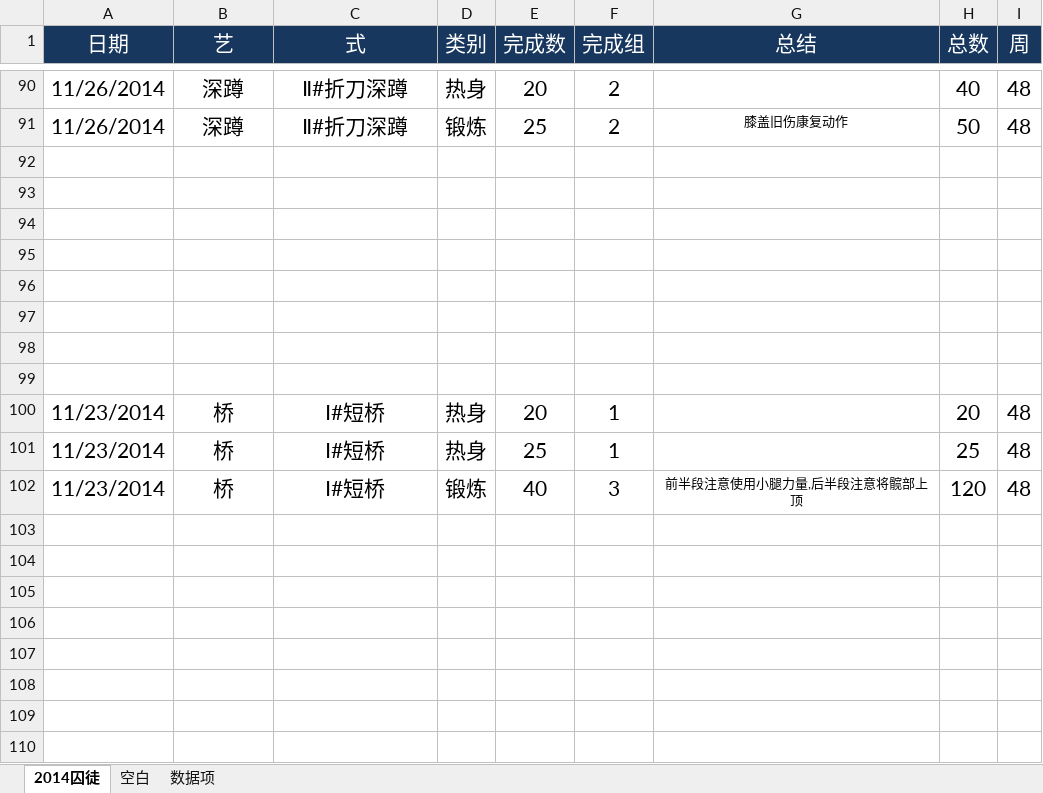
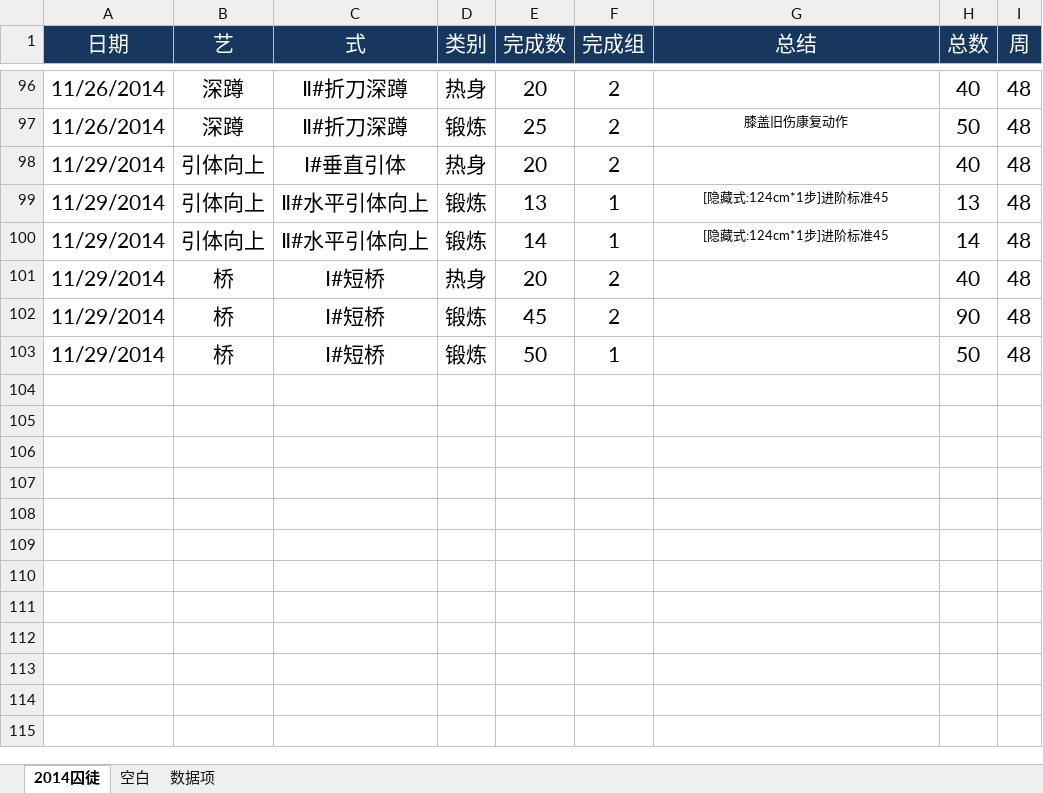
Before and after one commit to rikyoo/PersonalFiles, an Excel workbook: WangQ健身记录.xlsx, sheet 2014囚徒, drawn as a sheet; only a part is shown, gaps mark what is left out; values as stored, in another font and other column widths than the file's, no borders; conditional formats not drawn; removed rows and columns are numbered as before the commit, all else as after; the diff covers the shown part only; the diff names each change by its address in the sheet, - before the commit and + after, or states it on an @@ line.

Commit message:
2014-11-29 锻炼记录

```diff
--- a/WangQ健身记录.xlsx (sheet 2014囚徒)
+++ b/WangQ健身记录.xlsx (sheet 2014囚徒)
-row 98: (empty)
+row 98: 11/29/2014 | 引体向上 | Ⅰ#垂直引体 | 热身 | 20 | 2 |  | 40 | 48
-row 99: (empty)
+row 99: 11/29/2014 | 引体向上 | Ⅱ#水平引体向上 | 锻炼 | 13 | 1 | [隐藏式:124cm*1步]进阶标准45 | 13 | 48
-row 100: (empty)
+row 100: 11/29/2014 | 引体向上 | Ⅱ#水平引体向上 | 锻炼 | 14 | 1 | [隐藏式:124cm*1步]进阶标准45 | 14 | 48
-row 95: (empty)
-row 96: (empty)
-row 97: (empty)
-row 98: (empty)
-row 99: (empty)
-A101 (日期): 11/23/2014
+A101 (日期): 11/29/2014
-F101 (完成组): 1
+F101 (完成组): 2
-H101 (总数): 20
+H101 (总数): 40
+row 102: 11/29/2014 | 桥 | Ⅰ#短桥 | 锻炼 | 45 | 2 |  | 90 | 48
-A103 (日期): 11/23/2014
+A103 (日期): 11/29/2014
-D103 (类别): 热身
+D103 (类别): 锻炼
-E103 (完成数): 25
+E103 (完成数): 50
-H103 (总数): 25
+H103 (总数): 50
@@ row 102 moved to row 82: 11/23/2014 @@
-row 103: (empty)
-row 104: (empty)
-row 105: (empty)
-row 106: (empty)
-row 107: (empty)
-row 108: (empty)
-row 109: (empty)
-row 110: (empty)
```
Also changed, not shown: 2 added rows, 389 removed rows and 3 moved rows elsewhere in this sheet, formulas that keep their value.
